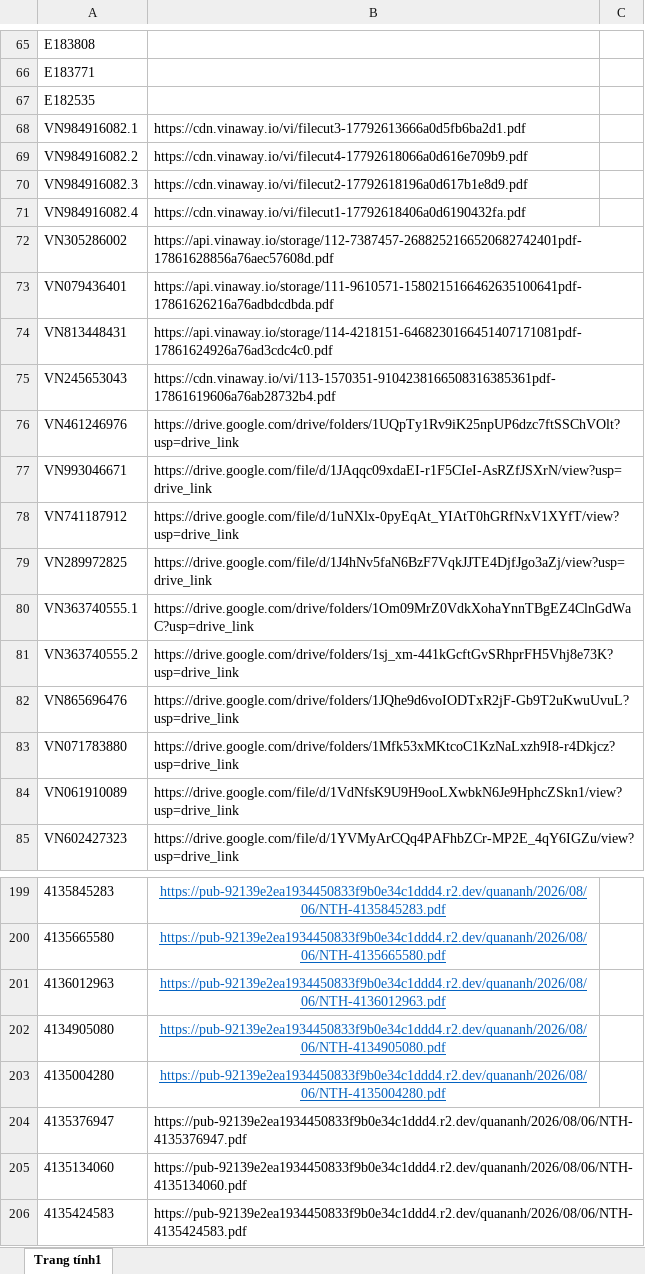
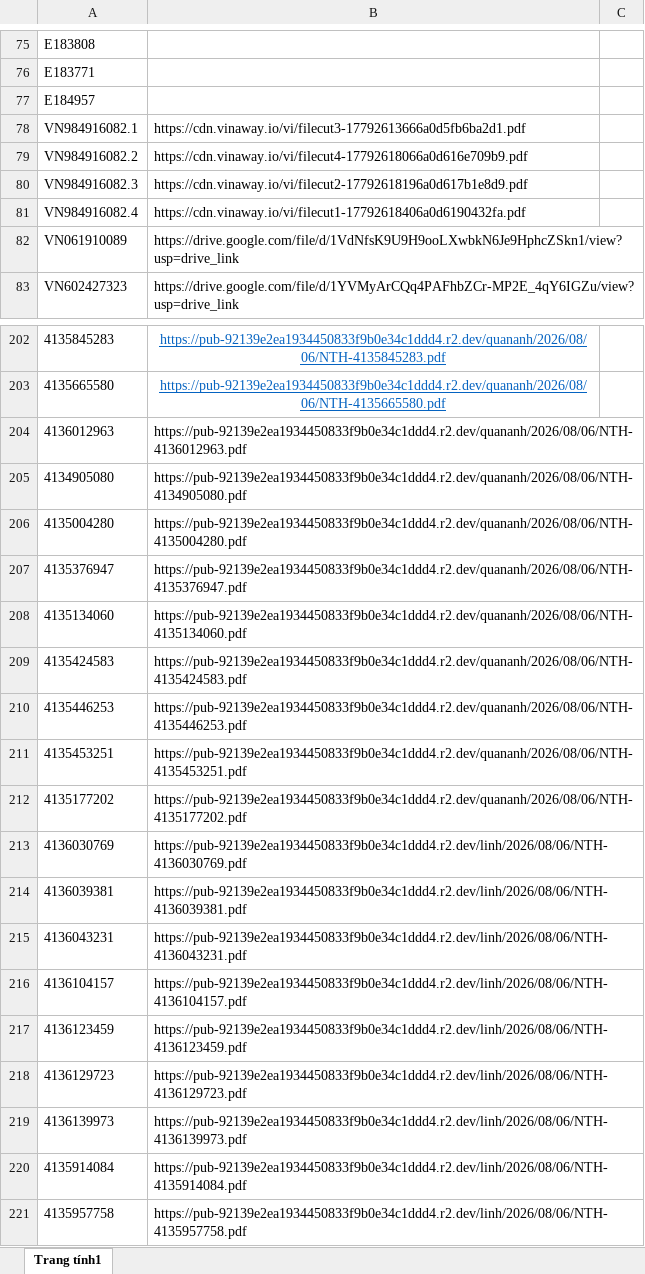
Before and after one commit to tranquangduc2k1-lgtm/NTH, an Excel workbook: data.xlsx, sheet Trang tính1, drawn as a sheet; only a part is shown, gaps mark what is left out; the shorter side is filled out with more unchanged rows; values as stored, in another font and other column widths than the file's, no borders; table styles not drawn; removed rows and columns are numbered as before the commit, all else as after; the diff covers the shown part only; the diff names each change by its address in the sheet, - before the commit and + after, or states it on an @@ line.

```diff
--- a/data.xlsx (sheet Trang tính1)
+++ b/data.xlsx (sheet Trang tính1)
-A77: E182535
+A77: E184957
-row 72: VN305286002 | https://api.vinaway.io/storage/112-7387457-2688252166520682742401pdf-17861628856a76aec57608d.pdf
-row 73: VN079436401 | https://api.vinaway.io/storage/111-9610571-1580215166462635100641pdf-17861626216a76adbdcdbda.pdf
-row 74: VN813448431 | https://api.vinaway.io/storage/114-4218151-6468230166451407171081pdf-17861624926a76ad3cdc4c0.pdf
-row 75: VN245653043 | https://cdn.vinaway.io/vi/113-1570351-9104238166508316385361pdf-17861619606a76ab28732b4.pdf
-row 76: VN461246976 | https://drive.google.com/drive/folders/1UQpTy1Rv9iK25npUP6dzc7ftSSChVOlt?usp=drive_link
-row 77: VN993046671 | https://drive.google.com/file/d/1JAqqc09xdaEI-r1F5CIeI-AsRZfJSXrN/view?usp=drive_link
-row 78: VN741187912 | https://drive.google.com/file/d/1uNXlx-0pyEqAt_YIAtT0hGRfNxV1XYfT/view?usp=drive_link
-row 79: VN289972825 | https://drive.google.com/file/d/1J4hNv5faN6BzF7VqkJJTE4DjfJgo3aZj/view?usp=drive_link
-row 80: VN363740555.1 | https://drive.google.com/drive/folders/1Om09MrZ0VdkXohaYnnTBgEZ4ClnGdWaC?usp=drive_link
-row 81: VN363740555.2 | https://drive.google.com/drive/folders/1sj_xm-441kGcftGvSRhprFH5Vhj8e73K?usp=drive_link
-row 82: VN865696476 | https://drive.google.com/drive/folders/1JQhe9d6voIODTxR2jF-Gb9T2uKwuUvuL?usp=drive_link
-row 83: VN071783880 | https://drive.google.com/drive/folders/1Mfk53xMKtcoC1KzNaLxzh9I8-r4Dkjcz?usp=drive_link
@@ B204:B206 underline: on → off, text colour: #0563C1 → black, alignment: center → left @@
```
Also changed, not shown: 30 added rows, 15 removed rows, 2 edited cells and cell formats elsewhere in this sheet, 1 other file.
